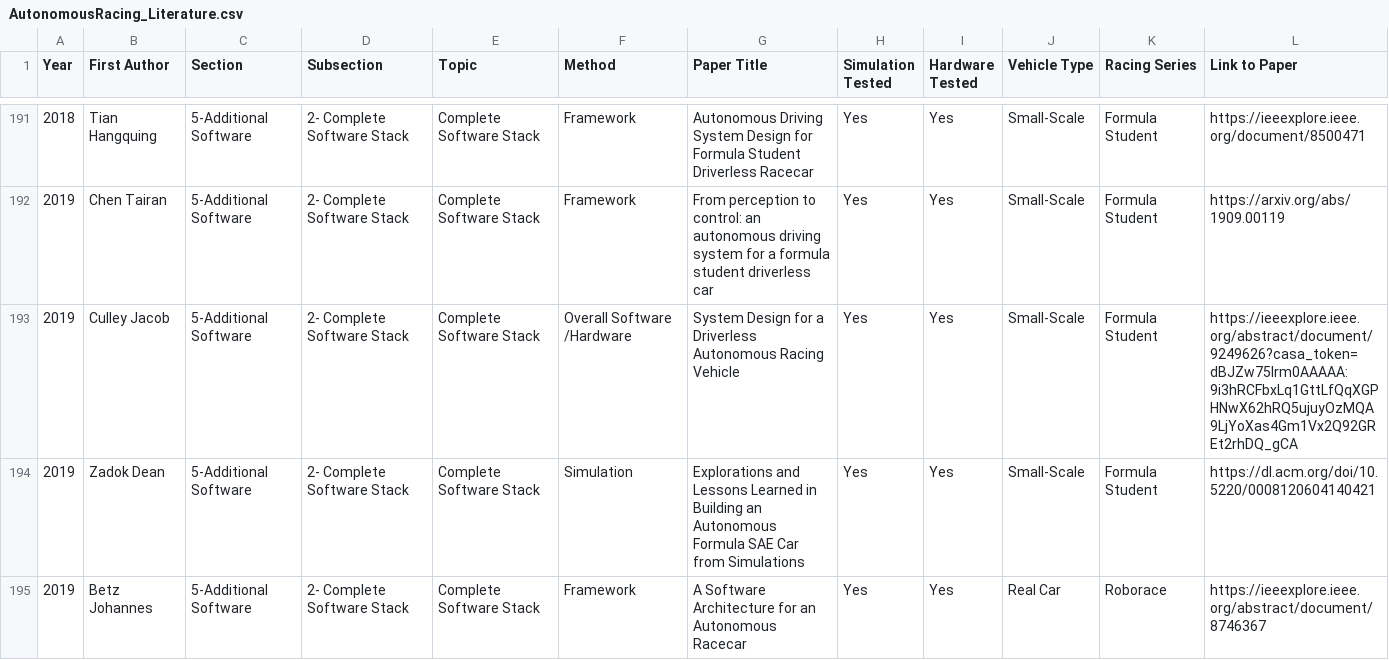
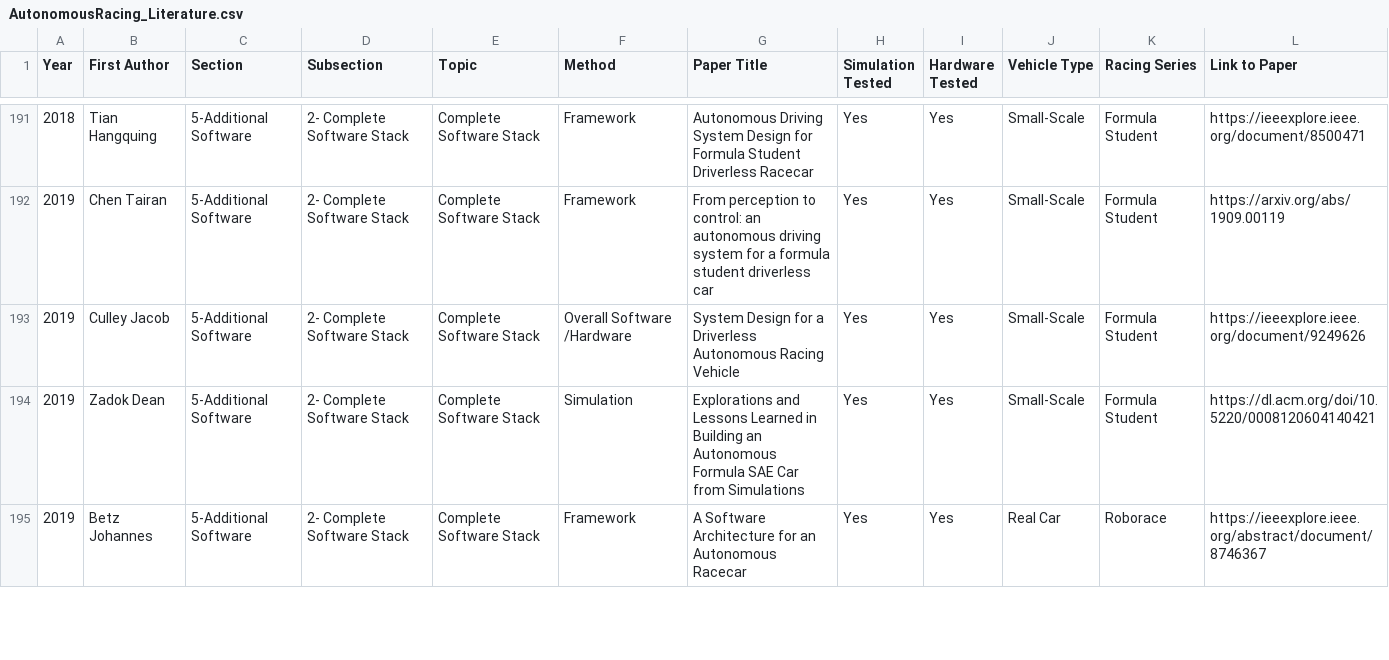
Before and after one commit to JohannesBetz/AutonomousRacing_Literature, a CSV file: AutonomousRacing_Literature.csv, drawn as a sheet; only a part is shown, gaps mark what is left out; the diff covers the shown part only.

Commit message:
Delete and replace long links

```diff
--- a/AutonomousRacing_Literature.csv
+++ b/AutonomousRacing_Literature.csv
@@ -192,3 +192,3 @@ Year,First Author,Section,Subsection,Topic,Method,Paper Title,Simulation Tested,
 2019,Chen Tairan,5-Additional Software,2- Complete Software Stack,Complete Software Stack,Framework,From perception to control: an autonomous driving system for a formula student driverless car,Yes,Yes,Small-Scale,Formula Student,https://arxiv.org/abs/1909.00119
-2019,Culley Jacob,5-Additional Software,2- Complete Software Stack,Complete Software Stack,Overall Software /Hardware,System Design for a Driverless Autonomous Racing Vehicle,Yes,Yes,Small-Scale,Formula Student,https://ieeexplore.ieee.org/abstract/document/9249626?casa_token=dBJZw75Irm0AAAAA:9i3hRCFbxLq1GttLfQqXGPHNwX62hRQ5ujuyOzMQA9LjYoXas4Gm1Vx2Q92GREt2rhDQ_gCA
+2019,Culley Jacob,5-Additional Software,2- Complete Software Stack,Complete Software Stack,Overall Software /Hardware,System Design for a Driverless Autonomous Racing Vehicle,Yes,Yes,Small-Scale,Formula Student,https://ieeexplore.ieee.org/document/9249626
 2019,Zadok Dean,5-Additional Software,2- Complete Software Stack,Complete Software Stack,Simulation,Explorations and Lessons Learned in Building an Autonomous Formula SAE Car from Simulations,Yes,Yes,Small-Scale,Formula Student,https://dl.acm.org/doi/10.5220/0008120604140421
```
Also changed, not shown: 15 edited cells elsewhere in this file, 1 other file.
